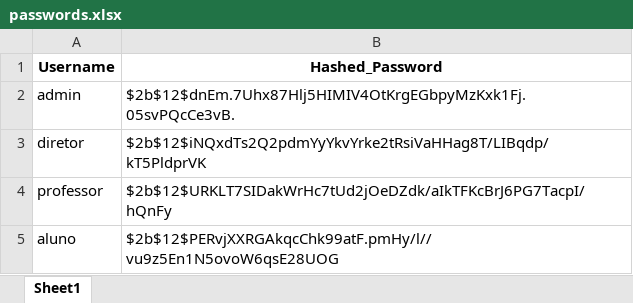
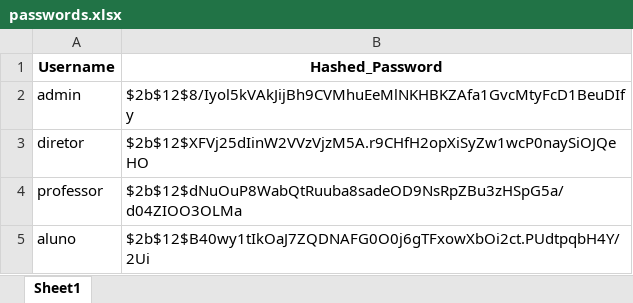
Before and after one commit to RubsRafa/projeto-mundo-1, an Excel workbook: passwords.xlsx, sheet Sheet1, drawn as a sheet; values as stored, in another font and other column widths than the file's, no borders; the diff names each change by its address in the sheet, - before the commit and + after, or states it on an @@ line.

```diff
--- a/passwords.xlsx (sheet Sheet1)
+++ b/passwords.xlsx (sheet Sheet1)
-B2 (Hashed_Password): $2b$12$dnEm.7Uhx87Hlj5HIMIV4OtKrgEGbpyMzKxk1Fj.05svPQcCe3vB.
+B2 (Hashed_Password): $2b$12$8/Iyol5kVAkJijBh9CVMhuEeMlNKHBKZAfa1GvcMtyFcD1BeuDIfy
-B3 (Hashed_Password): $2b$12$iNQxdTs2Q2pdmYyYkvYrke2tRsiVaHHag8T/LIBqdp/kT5PldprVK
+B3 (Hashed_Password): $2b$12$XFVj25dIinW2VVzVjzM5A.r9CHfH2opXiSyZw1wcP0naySiOJQeHO
-B4 (Hashed_Password): $2b$12$URKLT7SIDakWrHc7tUd2jOeDZdk/aIkTFKcBrJ6PG7TacpI/hQnFy
+B4 (Hashed_Password): $2b$12$dNuOuP8WabQtRuuba8sadeOD9NsRpZBu3zHSpG5a/d04ZIOO3OLMa
-B5 (Hashed_Password): $2b$12$PERvjXXRGAkqcChk99atF.pmHy/l//vu9z5En1N5ovoW6qsE28UOG
+B5 (Hashed_Password): $2b$12$B40wy1tIkOaJ7ZQDNAFG0O0j6gTFxowXbOi2ct.PUdtpqbH4Y/2Ui
```
Also changed, not shown: 1 other file.
